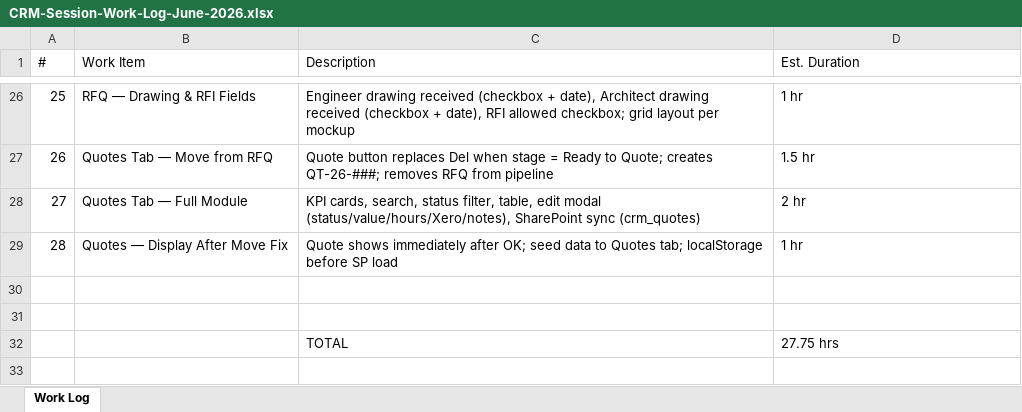
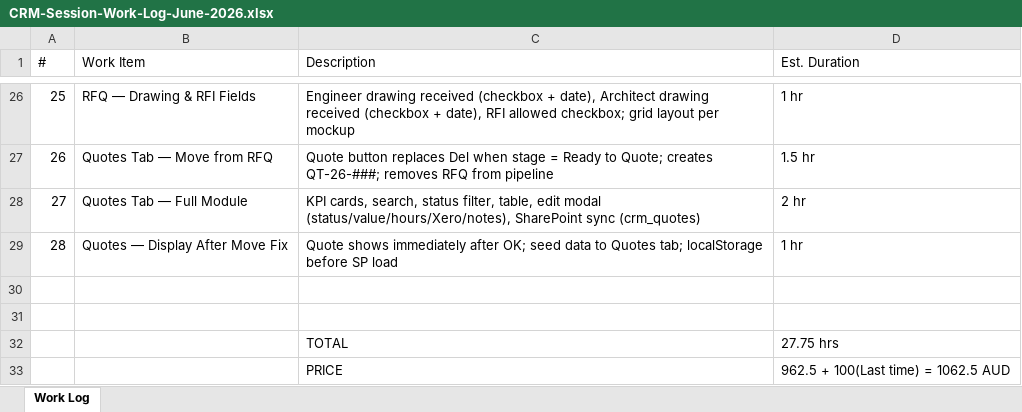
Before and after one commit to phjpdev/SPFx-PM-dashboard, an Excel workbook: CRM-Session-Work-Log-June-2026.xlsx, sheet Work Log, drawn as a sheet; only a part is shown, gaps mark what is left out; values as stored, in another font and other column widths than the file's, no borders; the diff names each change by its address in the sheet, - before the commit and + after, or states it on an @@ line.

Commit message:
sef

```diff
--- a/CRM-Session-Work-Log-June-2026.xlsx (sheet Work Log)
+++ b/CRM-Session-Work-Log-June-2026.xlsx (sheet Work Log)
+row 33:  |  | PRICE | 962.5 + 100(Last time) = 1062.5 AUD
```
